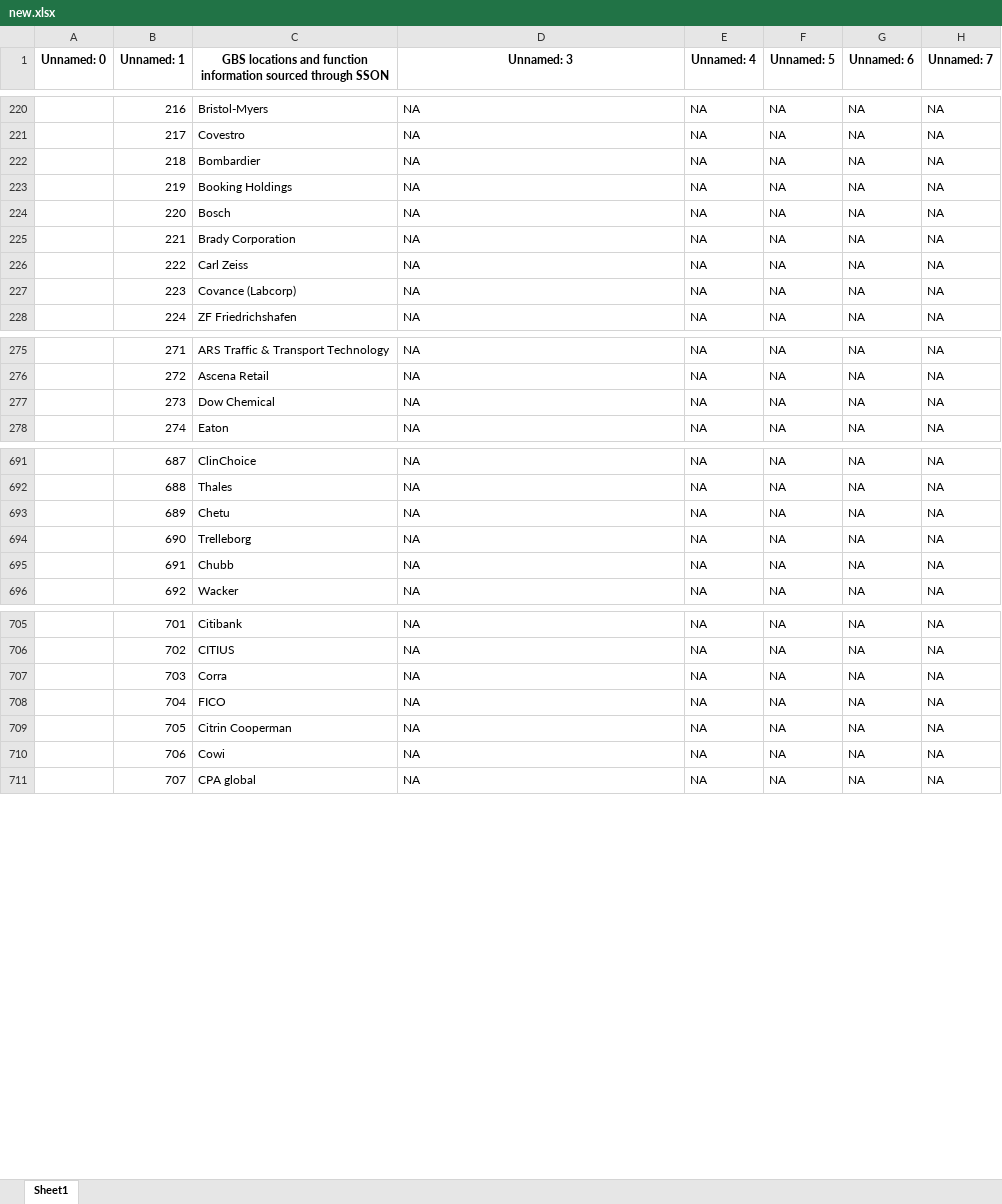
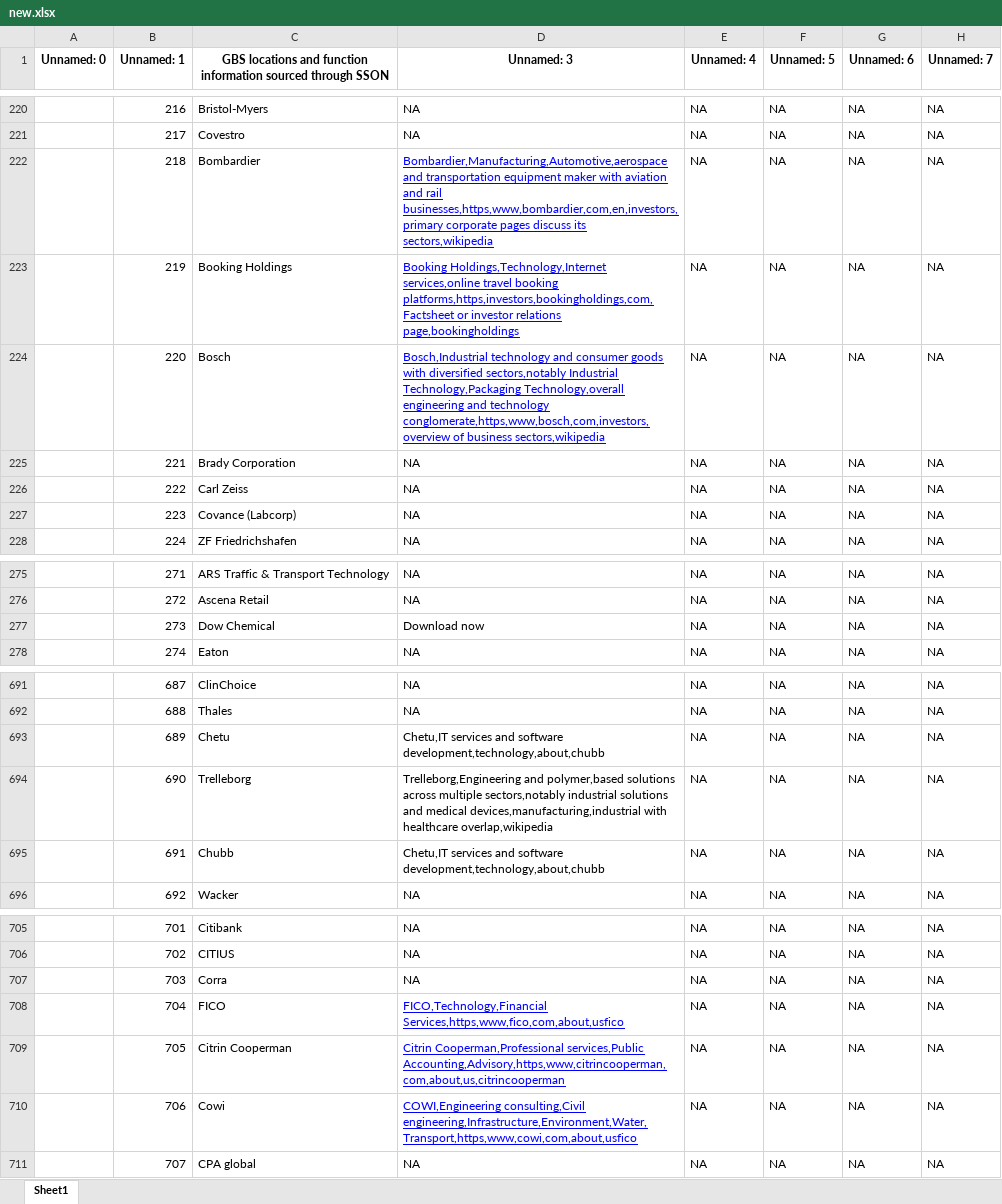
Before and after one commit to AyanS2004/AutoGCC, an Excel workbook: new.xlsx, sheet Sheet1, drawn as a sheet; only a part is shown, gaps mark what is left out; values as stored, in another font and other column widths than the file's, no borders; the diff names each change by its address in the sheet, - before the commit and + after, or states it on an @@ line.

```diff
--- a/new.xlsx (sheet Sheet1)
+++ b/new.xlsx (sheet Sheet1)
-D222 (Unnamed: 3): NA
+D222 (Unnamed: 3): Bombardier,Manufacturing,Automotive,aerospace and transportation equipment maker with aviation and rail businesses,https,www,bombardier,com,en,investors,primary corporate pages discuss its sectors,wikipedia
@@ D222:D224 underline: off → on, text colour: black → #0000FF @@
-D223 (Unnamed: 3): NA
+D223 (Unnamed: 3): Booking Holdings,Technology,Internet services,online travel booking platforms,https,investors,bookingholdings,com,Factsheet or investor relations page,bookingholdings
-D224 (Unnamed: 3): NA
+D224 (Unnamed: 3): Bosch,Industrial technology and consumer goods with diversified sectors,notably Industrial Technology,Packaging Technology,overall engineering and technology conglomerate,https,www,bosch,com,investors,overview of business sectors,wikipedia
-D277 (Unnamed: 3): NA
+D277 (Unnamed: 3): Download now
-D693 (Unnamed: 3): NA
+D693 (Unnamed: 3): Chetu,IT services and software development,technology,about,chubb
-D694 (Unnamed: 3): NA
+D694 (Unnamed: 3): Trelleborg,Engineering and polymer,based solutions across multiple sectors,notably industrial solutions and medical devices,manufacturing,industrial with healthcare overlap,wikipedia
-D695 (Unnamed: 3): NA
+D695 (Unnamed: 3): Chetu,IT services and software development,technology,about,chubb
-D708 (Unnamed: 3): NA
+D708 (Unnamed: 3): FICO,Technology,Financial Services,https,www,fico,com,about,usfico
@@ D708:D710 underline: off → on, text colour: black → #0000FF @@
-D709 (Unnamed: 3): NA
+D709 (Unnamed: 3): Citrin Cooperman,Professional services,Public Accounting,Advisory,https,www,citrincooperman,com,about,us,citrincooperman
-D710 (Unnamed: 3): NA
+D710 (Unnamed: 3): COWI,Engineering consulting,Civil engineering,Infrastructure,Environment,Water,Transport,https,www,cowi,com,about,usfico
```
Also changed, not shown: 12 other files.
